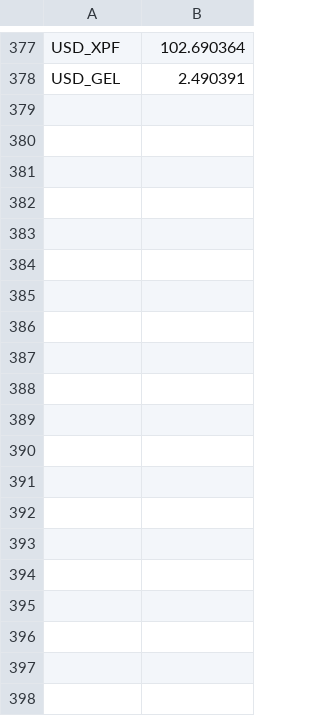
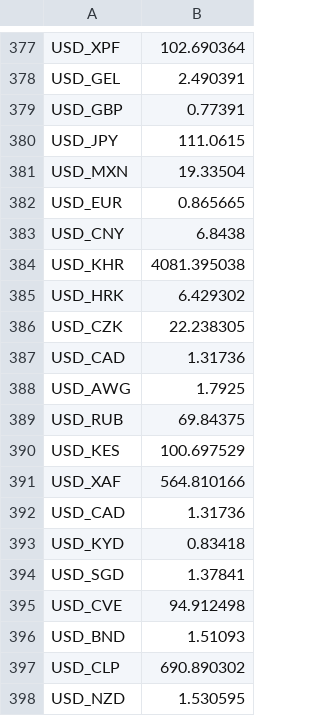
Before and after one commit to erosrage/FXCurrency, a CSV file: Output.csv, drawn as a sheet; only a part is shown, gaps mark what is left out; the diff covers the shown part only.

```diff
--- a/Output.csv
+++ b/Output.csv
@@ -378 +378,21 @@ USD_XPF,102.690364
 USD_GEL,2.490391
+USD_GBP,0.77391
+USD_JPY,111.0615
+USD_MXN,19.33504
+USD_EUR,0.865665
+USD_CNY,6.8438
+USD_KHR,4081.395038
+USD_HRK,6.429302
+USD_CZK,22.238305
+USD_CAD,1.31736
+USD_AWG,1.7925
+USD_RUB,69.84375
+USD_KES,100.697529
+USD_XAF,564.810166
+USD_CAD,1.31736
+USD_KYD,0.83418
+USD_SGD,1.37841
+USD_CVE,94.912498
+USD_BND,1.51093
+USD_CLP,690.890302
+USD_NZD,1.530595
```
Also changed, not shown: 31 added rows elsewhere in this file, 1 other file.
